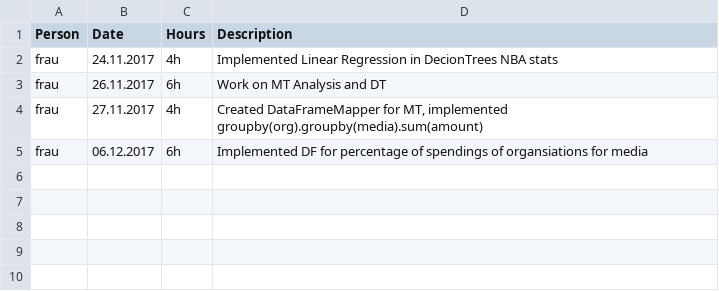
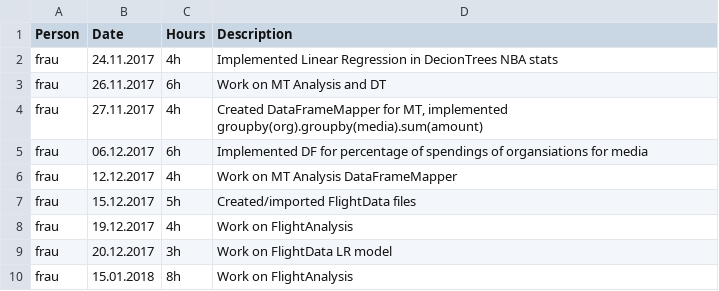
Before and after one commit to MrOrange1992/SparkML, a CSV file: timesheet.csv, drawn as a sheet.

Commit message:
update

```diff
--- a/timesheet.csv
+++ b/timesheet.csv
@@ -5 +5,6 @@ frau,27.11.2017,4h,"Created DataFrameMapper for MT, implemented groupby(org).gro
 frau,06.12.2017,6h,"Implemented DF for percentage of spendings of organsiations for media"
+frau,12.12.2017,4h,"Work on MT Analysis DataFrameMapper"
+frau,15.12.2017,5h,"Created/imported FlightData files"
+frau,19.12.2017,4h,"Work on FlightAnalysis"
+frau,20.12.2017,3h,"Work on FlightData LR model"
+frau,15.01.2018,8h,"Work on FlightAnalysis"
```
